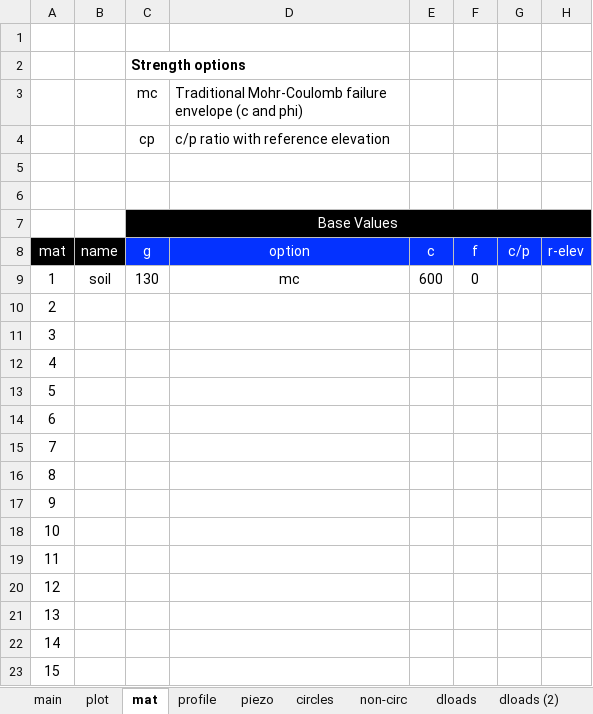
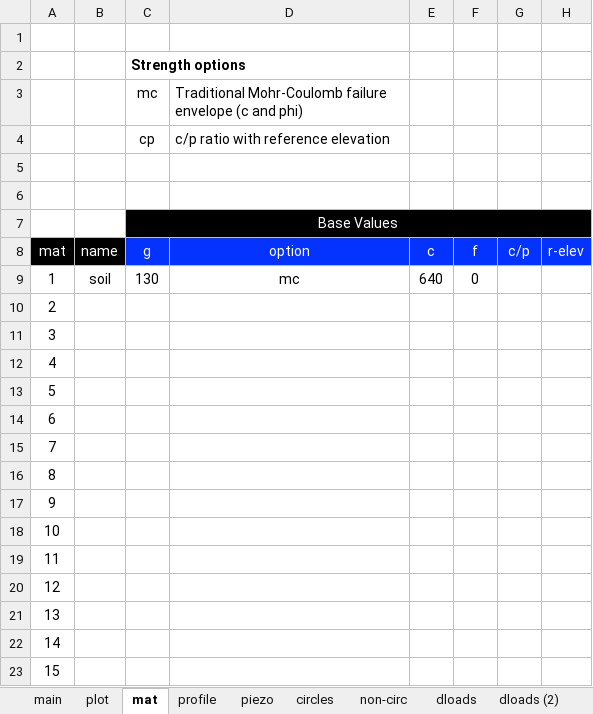
Before and after one commit to njones61/ce544, an Excel workbook: docs/unit2/09_seismic/files/seismic_foundation_KEY.xlsx, sheet mat, drawn as a sheet; only a part is shown; values as stored, in another font and other column widths than the file's, no borders; conditional formats not drawn; the diff names each change by its address in the sheet, - before the commit and + after, or states it on an @@ line.

Commit message:
updated seismic homework

```diff
--- a/docs/unit2/09_seismic/files/seismic_foundation_KEY.xlsx (sheet mat)
+++ b/docs/unit2/09_seismic/files/seismic_foundation_KEY.xlsx (sheet mat)
-E9: 600
+E9: 640
```
Also changed, not shown: docs/unit2/09_seismic/files/seismic_foundation.xlsx, 5 other files.
